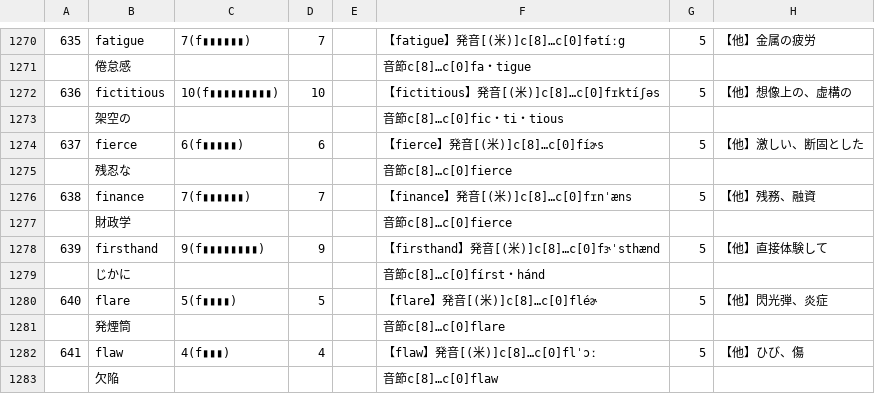
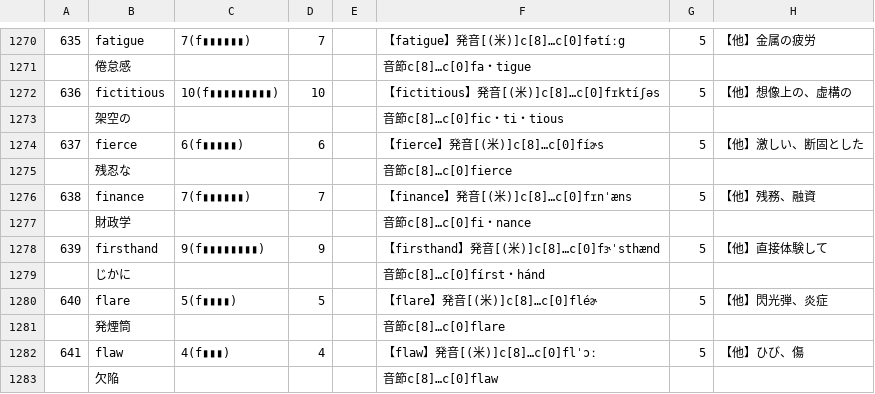
Before and after one commit to Formidi/KanzideGoQuestion, a CSV file: excelData/LvEnglish.csv, drawn as a sheet; only a part is shown, gaps mark what is left out; the diff names each change by its address in the sheet, - before the commit and + after, or states it on an @@ line.

Commit message:
1406

```diff
--- a/excelData/LvEnglish.csv
+++ b/excelData/LvEnglish.csv
-F1277: 音節c[8]…c[0]fierce
+F1277: 音節c[8]…c[0]fi・nance
```
